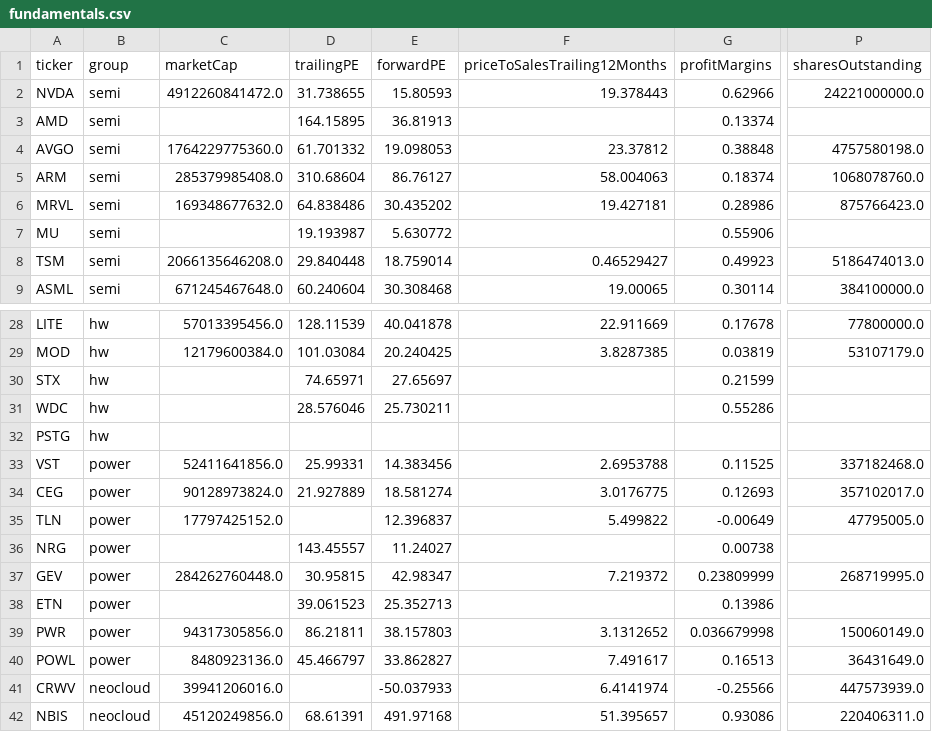
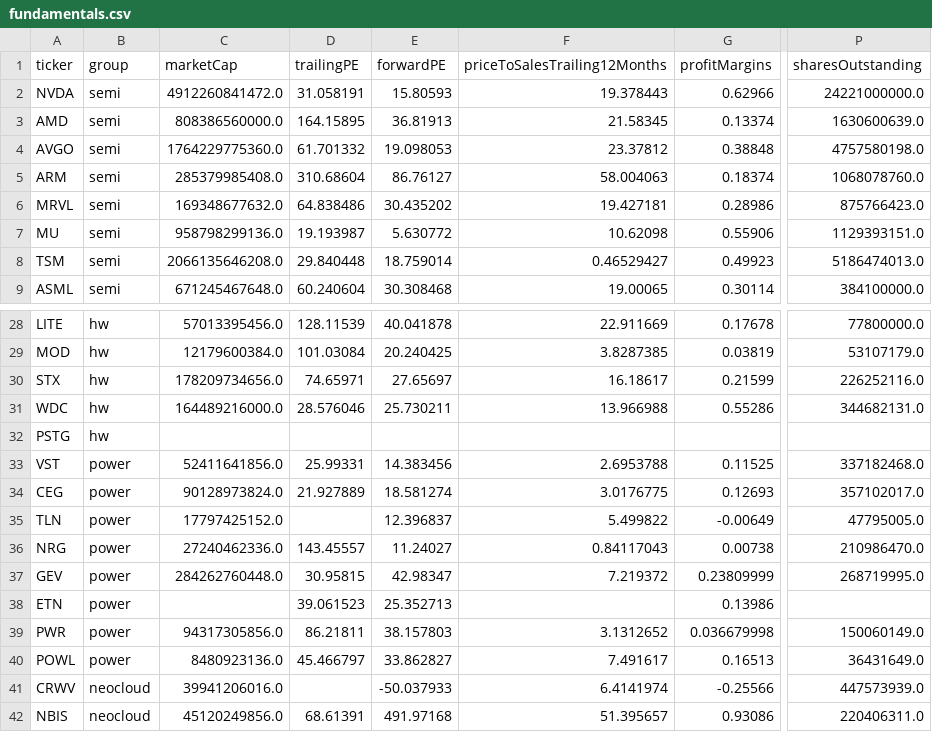
Before and after one commit to huczchen-max/vbt-data, a CSV file: data/fundamentals.csv, drawn as a sheet; only a part is shown, gaps mark what is left out; the diff names each change by its address in the sheet, - before the commit and + after, or states it on an @@ line.

```diff
--- a/data/fundamentals.csv
+++ b/data/fundamentals.csv
-D2 (trailingPE): 31.738655
+D2 (trailingPE): 31.058191
-C3 (marketCap): (empty)
+C3 (marketCap): 808386560000.0
-F3 (priceToSalesTrailing12Months): (empty)
+F3 (priceToSalesTrailing12Months): 21.58345
-P3 (sharesOutstanding): (empty)
+P3 (sharesOutstanding): 1630600639.0
-C7 (marketCap): (empty)
+C7 (marketCap): 958798299136.0
-F7 (priceToSalesTrailing12Months): (empty)
+F7 (priceToSalesTrailing12Months): 10.62098
-P7 (sharesOutstanding): (empty)
+P7 (sharesOutstanding): 1129393151.0
-C30 (marketCap): (empty)
+C30 (marketCap): 178209734656.0
-F30 (priceToSalesTrailing12Months): (empty)
+F30 (priceToSalesTrailing12Months): 16.18617
-P30 (sharesOutstanding): (empty)
+P30 (sharesOutstanding): 226252116.0
-C31 (marketCap): (empty)
+C31 (marketCap): 164489216000.0
-F31 (priceToSalesTrailing12Months): (empty)
+F31 (priceToSalesTrailing12Months): 13.966988
-P31 (sharesOutstanding): (empty)
+P31 (sharesOutstanding): 344682131.0
-C36 (marketCap): (empty)
+C36 (marketCap): 27240462336.0
-F36 (priceToSalesTrailing12Months): (empty)
+F36 (priceToSalesTrailing12Months): 0.84117043
-P36 (sharesOutstanding): (empty)
+P36 (sharesOutstanding): 210986470.0
```
Also changed, not shown: 2 other files.
